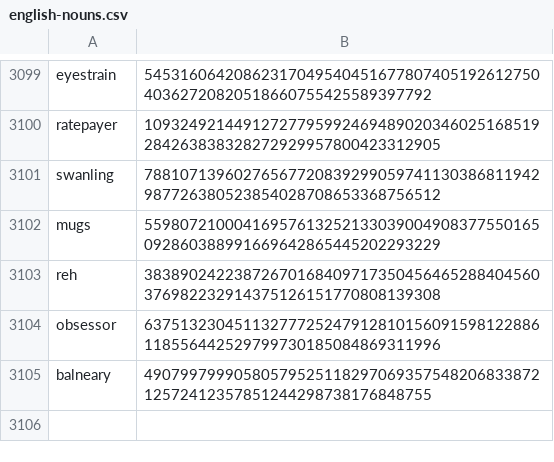
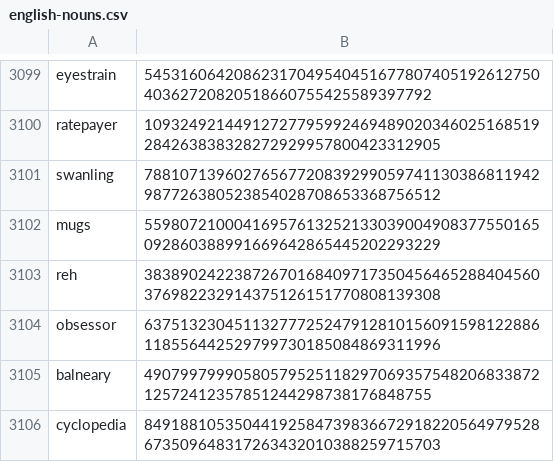
Before and after one commit to Zimtente/ens-collections, a CSV file: collections/english-nouns.csv, drawn as a sheet; only a part is shown, gaps mark what is left out.

Commit message:
Update english-nouns.csv
cyclopedia

```diff
--- a/collections/english-nouns.csv
+++ b/collections/english-nouns.csv
@@ -3105 +3105,2 @@ obsessor,63751323045113277725247912810156091598122886118556442529799730185084869
 balneary,4907997999058057952511829706935754820683387212572412357851244298738176848755
+cyclopedia,84918810535044192584739836672918220564979528673509648317263432010388259715703
```
